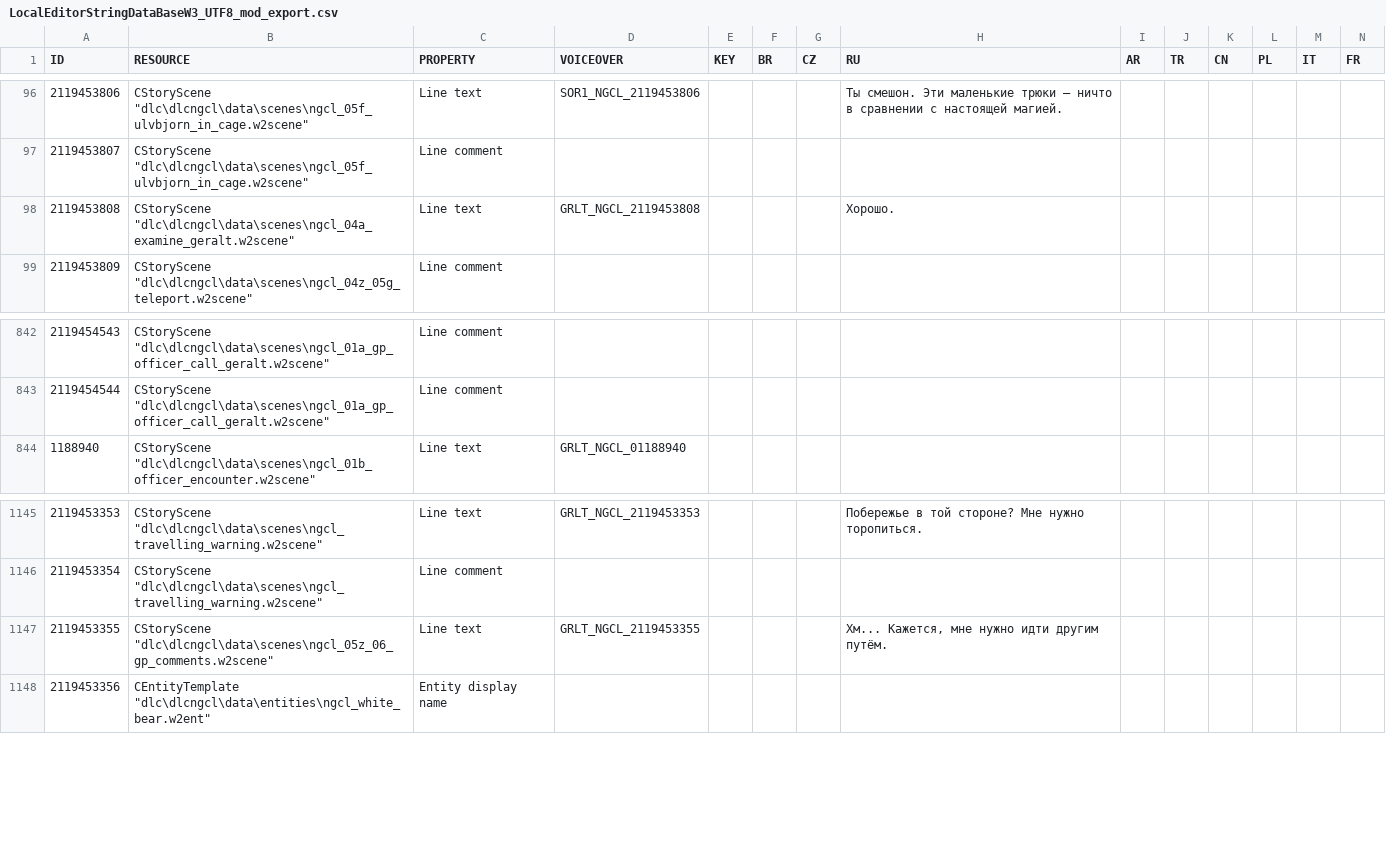
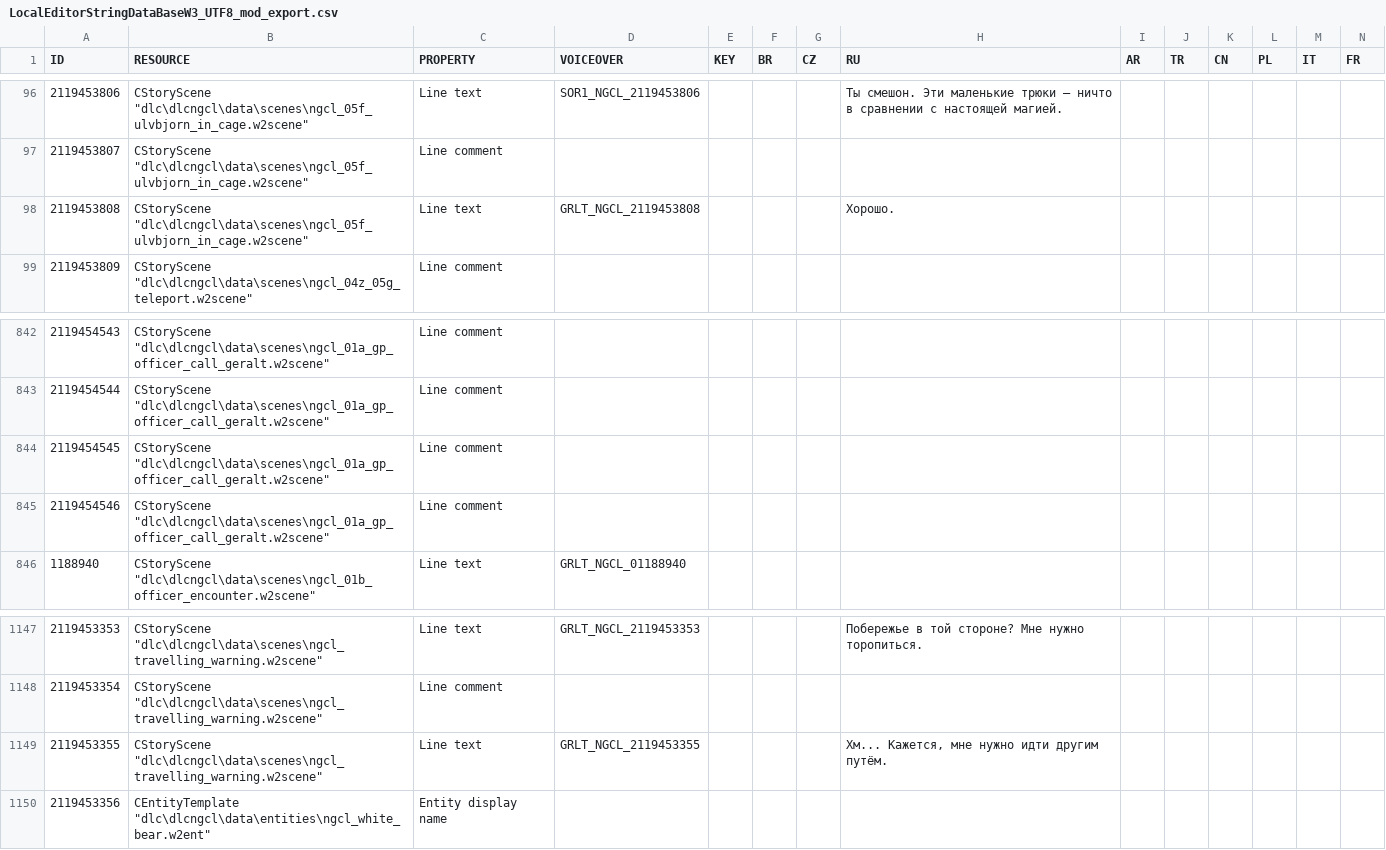
Before and after one commit to nikich340/w3.ngcl, a CSV file: LocalEditorStringDataBaseW3_UTF8_mod_export.csv, drawn as a sheet; only a part is shown, gaps mark what is left out; addresses are those after the commit; rows hold the shown columns only; the diff names each change by its address in the sheet, - before the commit and + after, or states it on an @@ line.

```diff
--- a/LocalEditorStringDataBaseW3_UTF8_mod_export.csv
+++ b/LocalEditorStringDataBaseW3_UTF8_mod_export.csv
-B98 (RESOURCE): CStoryScene "dlc\dlcngcl\data\scenes\ngcl_04a_examine_geralt.w2scene"
+B98 (RESOURCE): CStoryScene "dlc\dlcngcl\data\scenes\ngcl_05f_ulvbjorn_in_cage.w2scene"
+row 844: 2119454545 | CStoryScene "dlc\dlcngcl\data\scenes\ngcl_01a_gp_officer_call_geralt.w2scene" | Line comment
+row 845: 2119454546 | CStoryScene "dlc\dlcngcl\data\scenes\ngcl_01a_gp_officer_call_geralt.w2scene" | Line comment
-B1149 (RESOURCE): CStoryScene "dlc\dlcngcl\data\scenes\ngcl_05z_06_gp_comments.w2scene"
+B1149 (RESOURCE): CStoryScene "dlc\dlcngcl\data\scenes\ngcl_travelling_warning.w2scene"
```
Also changed, not shown: 4 other files.
